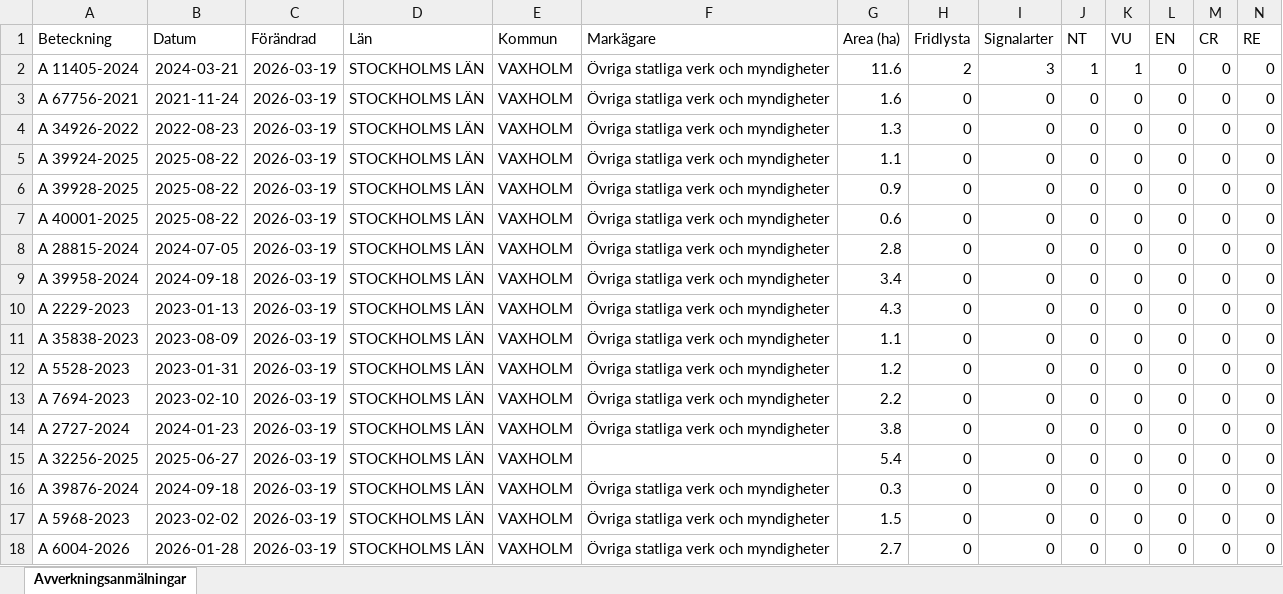
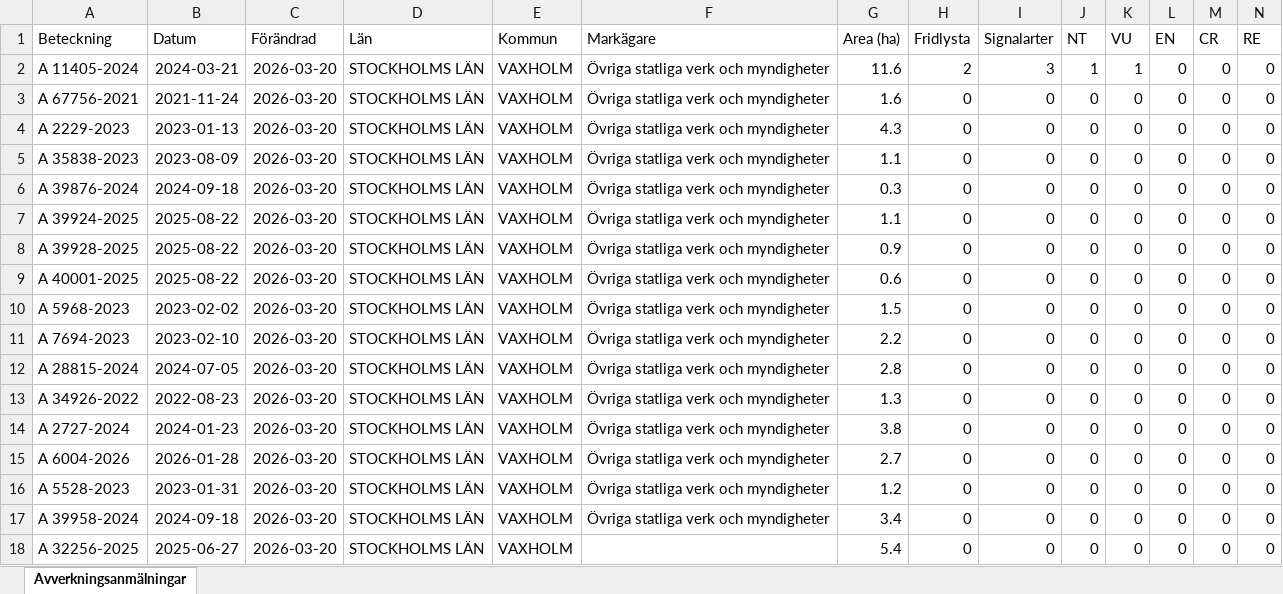
Before and after one commit to klasma/Logging_0187, an Excel workbook: Översikt VAXHOLM.xlsx, sheet Avverkningsanmälningar, drawn as a sheet; only a part is shown; values as stored, in another font and other column widths than the file's, no borders; removed rows and columns are numbered as before the commit, all else as after; rows hold the shown columns only; the diff names each change by its address in the sheet, - before the commit and + after, or states it on an @@ line.

```diff
--- a/Översikt VAXHOLM.xlsx (sheet Avverkningsanmälningar)
+++ b/Översikt VAXHOLM.xlsx (sheet Avverkningsanmälningar)
-C2:C4 (Förändrad): 2026-03-19
+C2:C4 (Förändrad): 2026-03-20
-A4 (Beteckning): A 34926-2022
+A4 (Beteckning): A 2229-2023
-B4 (Datum): 2022-08-23
+B4 (Datum): 2023-01-13
-G4 (Area (ha)): 1.3
+G4 (Area (ha)): 4.3
+row 5: A 35838-2023 | 2023-08-09 | 2026-03-20 | STOCKHOLMS LÄN | VAXHOLM | Övriga statliga verk och myndigheter | 1.1 | 0 | 0 | 0 | 0 | 0 | 0 | 0
+row 6: A 39876-2024 | 2024-09-18 | 2026-03-20 | STOCKHOLMS LÄN | VAXHOLM | Övriga statliga verk och myndigheter | 0.3 | 0 | 0 | 0 | 0 | 0 | 0 | 0
-C7:C9 (Förändrad): 2026-03-19
+C7:C9 (Förändrad): 2026-03-20
+row 10: A 5968-2023 | 2023-02-02 | 2026-03-20 | STOCKHOLMS LÄN | VAXHOLM | Övriga statliga verk och myndigheter | 1.5 | 0 | 0 | 0 | 0 | 0 | 0 | 0
+row 11: A 7694-2023 | 2023-02-10 | 2026-03-20 | STOCKHOLMS LÄN | VAXHOLM | Övriga statliga verk och myndigheter | 2.2 | 0 | 0 | 0 | 0 | 0 | 0 | 0
-C12:C17 (Förändrad): 2026-03-19
+C12:C17 (Förändrad): 2026-03-20
-A13 (Beteckning): A 39958-2024
+A13 (Beteckning): A 34926-2022
-B13 (Datum): 2024-09-18
+B13 (Datum): 2022-08-23
-G13 (Area (ha)): 3.4
+G13 (Area (ha)): 1.3
-A14 (Beteckning): A 2229-2023
+A14 (Beteckning): A 2727-2024
-B14 (Datum): 2023-01-13
+B14 (Datum): 2024-01-23
-G14 (Area (ha)): 4.3
+G14 (Area (ha)): 3.8
-A15 (Beteckning): A 35838-2023
+A15 (Beteckning): A 6004-2026
-B15 (Datum): 2023-08-09
+B15 (Datum): 2026-01-28
-G15 (Area (ha)): 1.1
+G15 (Area (ha)): 2.7
-A17 (Beteckning): A 7694-2023
+A17 (Beteckning): A 39958-2024
-B17 (Datum): 2023-02-10
+B17 (Datum): 2024-09-18
-G17 (Area (ha)): 2.2
+G17 (Area (ha)): 3.4
-row 14: A 2727-2024 | 2024-01-23 | 2026-03-19 | STOCKHOLMS LÄN | VAXHOLM | Övriga statliga verk och myndigheter | 3.8 | 0 | 0 | 0 | 0 | 0 | 0 | 0
-C18 (Förändrad): 2026-03-19
+C18 (Förändrad): 2026-03-20
-row 16: A 39876-2024 | 2024-09-18 | 2026-03-19 | STOCKHOLMS LÄN | VAXHOLM | Övriga statliga verk och myndigheter | 0.3 | 0 | 0 | 0 | 0 | 0 | 0 | 0
-row 17: A 5968-2023 | 2023-02-02 | 2026-03-19 | STOCKHOLMS LÄN | VAXHOLM | Övriga statliga verk och myndigheter | 1.5 | 0 | 0 | 0 | 0 | 0 | 0 | 0
-row 18: A 6004-2026 | 2026-01-28 | 2026-03-19 | STOCKHOLMS LÄN | VAXHOLM | Övriga statliga verk och myndigheter | 2.7 | 0 | 0 | 0 | 0 | 0 | 0 | 0
```
Also changed, not shown: artfynd/A 11405-2024 artfynd.xlsx, 5 other files.
